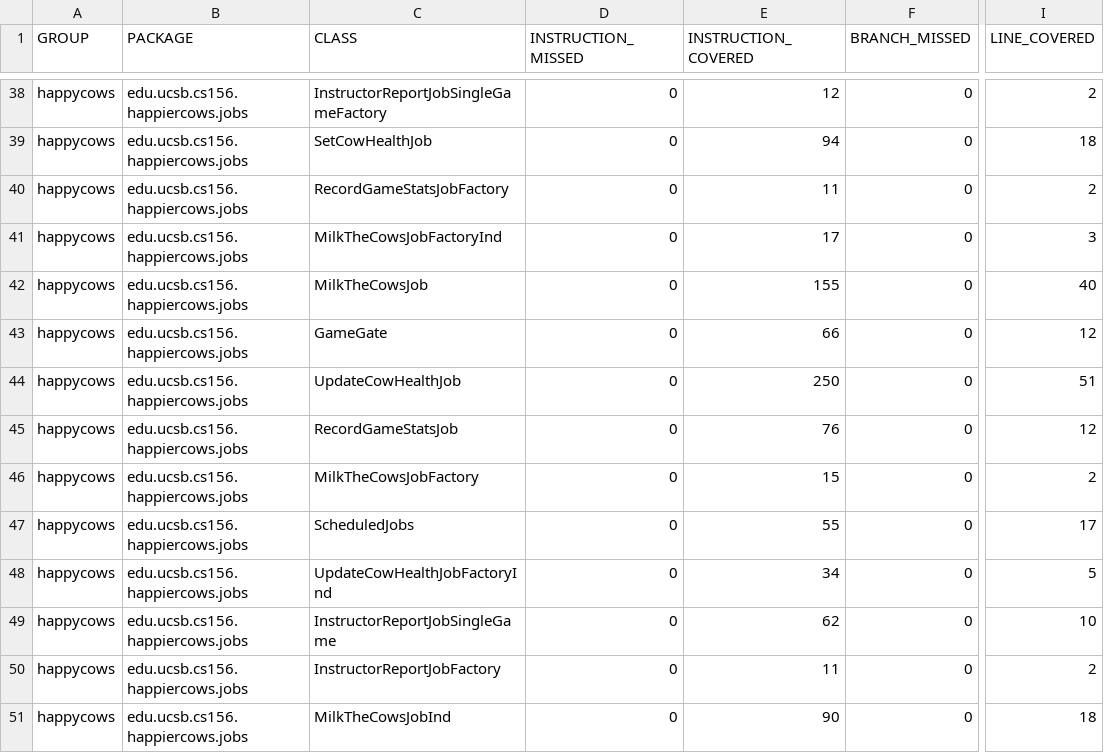
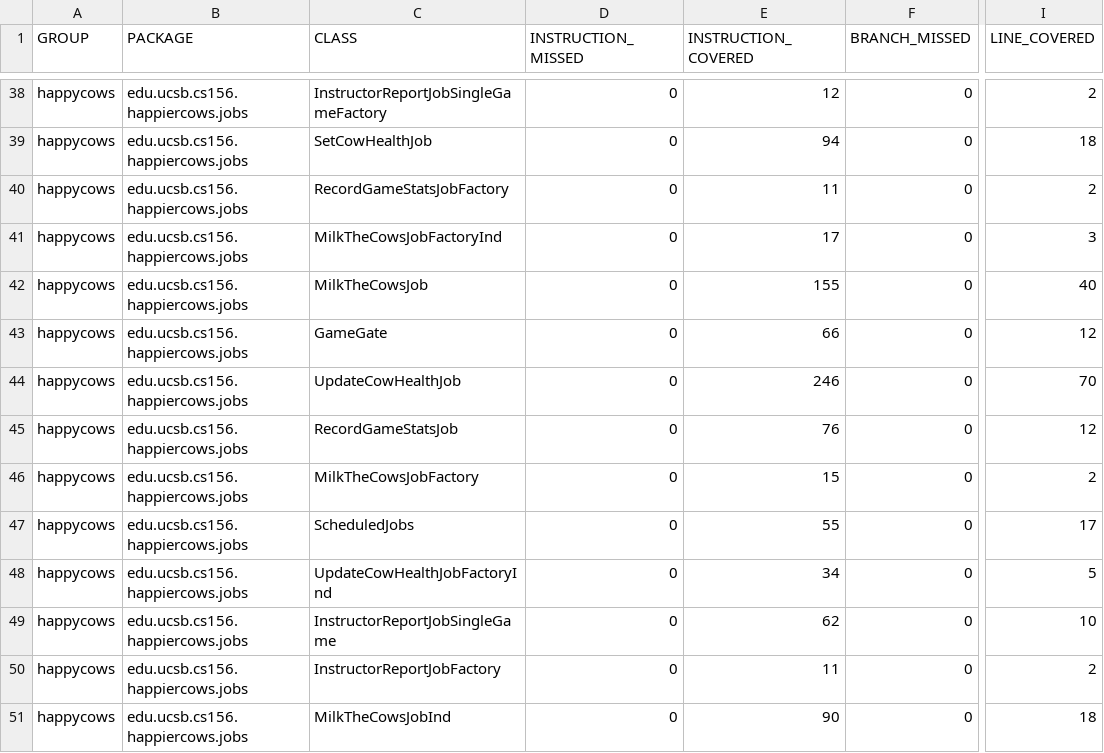
Before and after one commit to ucsb-cs156-f26/proj-happycows-f26-14, a CSV file: prs/41/jacoco/jacoco.csv, drawn as a sheet; only a part is shown, gaps mark what is left out; the diff names each change by its address in the sheet, - before the commit and + after, or states it on an @@ line.

```diff
--- a/prs/41/jacoco/jacoco.csv
+++ b/prs/41/jacoco/jacoco.csv
-E44 (INSTRUCTION_COVERED): 250
+E44 (INSTRUCTION_COVERED): 246
-I44 (LINE_COVERED): 51
+I44 (LINE_COVERED): 70
```
Also changed, not shown: 7 other files.
